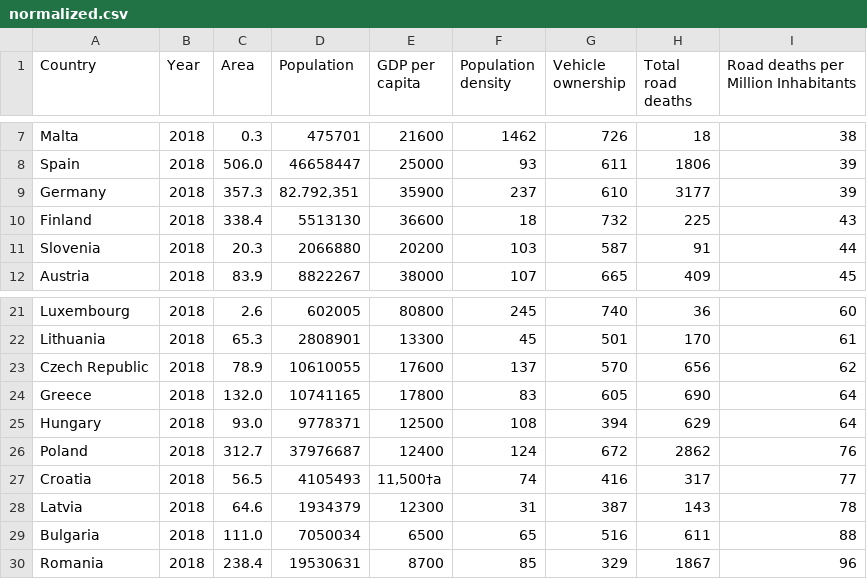
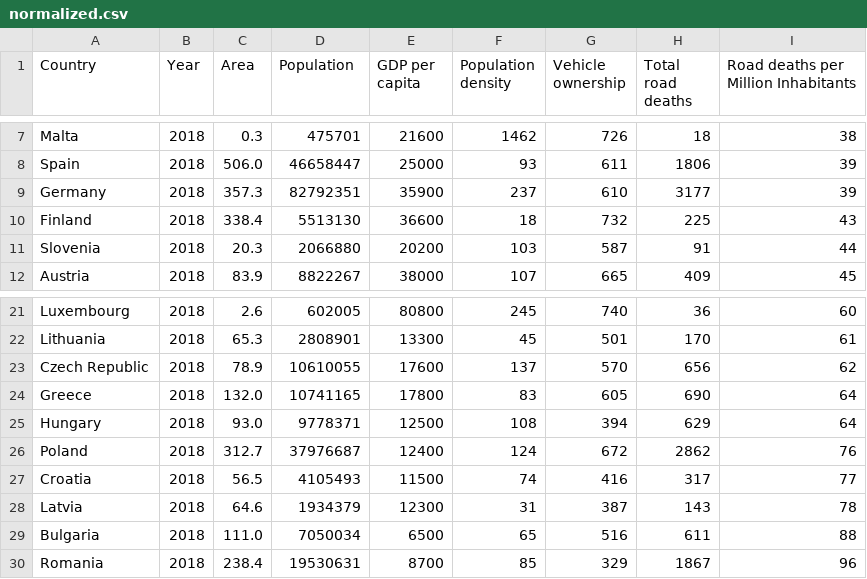
Before and after one commit to geoffrey1330/data_wrangling, a CSV file: src/data/normalized.csv, drawn as a sheet; only a part is shown, gaps mark what is left out.

```diff
--- a/src/data/normalized.csv
+++ b/src/data/normalized.csv
@@ -8,3 +8,3 @@ Malta,2018,0.3,475701,21600,1462,726,18,38
 Spain,2018,506.0,46658447,25000,93,611,1806,39
-Germany,2018,357.3,"82.792,351",35900,237,610,3177,39
+Germany,2018,357.3,82792351,35900,237,610,3177,39
 Finland,2018,338.4,5513130,36600,18,732,225,43
@@ -26,3 +26,3 @@ Hungary,2018,93.0,9778371,12500,108,394,629,64
 Poland,2018,312.7,37976687,12400,124,672,2862,76
-Croatia,2018,56.5,4105493,"11,500†a",74,416,317,77
+Croatia,2018,56.5,4105493,11500,74,416,317,77
 Latvia,2018,64.6,1934379,12300,31,387,143,78
```
Also changed, not shown: 1 other file.
